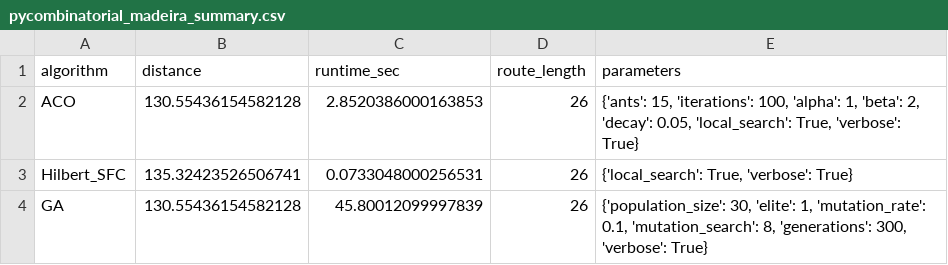
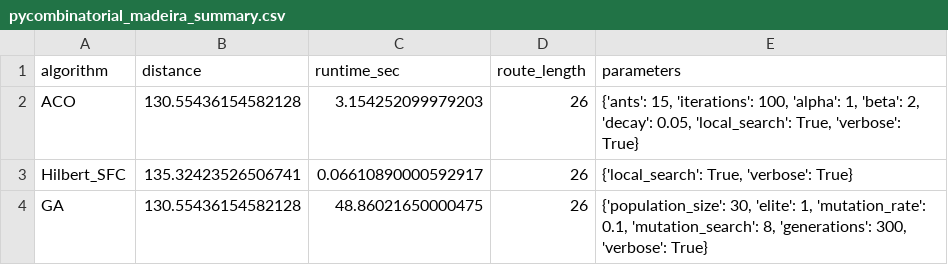
Before and after one commit to CuteLoop/Traveling-salesman-GPU, a CSV file: results/pycombinatorial_madeira_summary.csv, drawn as a sheet.

```diff
--- a/results/pycombinatorial_madeira_summary.csv
+++ b/results/pycombinatorial_madeira_summary.csv
@@ -1,4 +1,4 @@
 algorithm,distance,runtime_sec,route_length,parameters
-ACO,130.55436154582128,2.8520386000163853,26,"{'ants': 15, 'iterations': 100, 'alpha': 1, 'beta': 2, 'decay': 0.05, 'local_search': True, 'verbose': True}"
-Hilbert_SFC,135.32423526506741,0.0733048000256531,26,"{'local_search': True, 'verbose': True}"
-GA,130.55436154582128,45.80012099997839,26,"{'population_size': 30, 'elite': 1, 'mutation_rate': 0.1, 'mutation_search': 8, 'generations': 300, 'verbose': True}"
+ACO,130.55436154582128,3.154252099979203,26,"{'ants': 15, 'iterations': 100, 'alpha': 1, 'beta': 2, 'decay': 0.05, 'local_search': True, 'verbose': True}"
+Hilbert_SFC,135.32423526506741,0.06610890000592917,26,"{'local_search': True, 'verbose': True}"
+GA,130.55436154582128,48.86021650000475,26,"{'population_size': 30, 'elite': 1, 'mutation_rate': 0.1, 'mutation_search': 8, 'generations': 300, 'verbose': True}"
```
Also changed, not shown: 16 other files.
